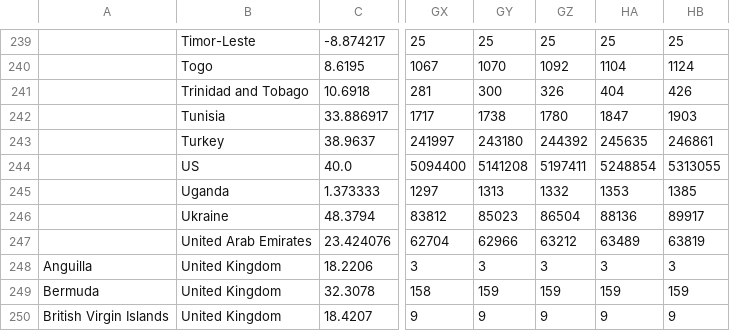
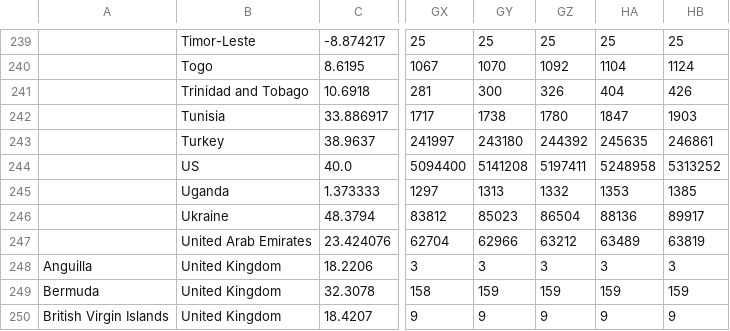
Before and after one commit to sashaobucina/coronatracker, a CSV file: flask-microservice/backups/2020-08-15/time_series_covid19_confirmed_global.csv, drawn as a sheet; only a part is shown, gaps mark what is left out; the diff names each change by its address in the sheet, - before the commit and + after, or states it on an @@ line.

Commit message:
Add backup for 2020-08-15

```diff
--- a/flask-microservice/backups/2020-08-15/time_series_covid19_confirmed_global.csv
+++ b/flask-microservice/backups/2020-08-15/time_series_covid19_confirmed_global.csv
-HA244: 5248854
+HA244: 5248958
-HB244: 5313055
+HB244: 5313252
```
Also changed, not shown: flask-microservice/backups/2020-08-15/time_series_covid19_deaths_global.csv, 2 other files.
